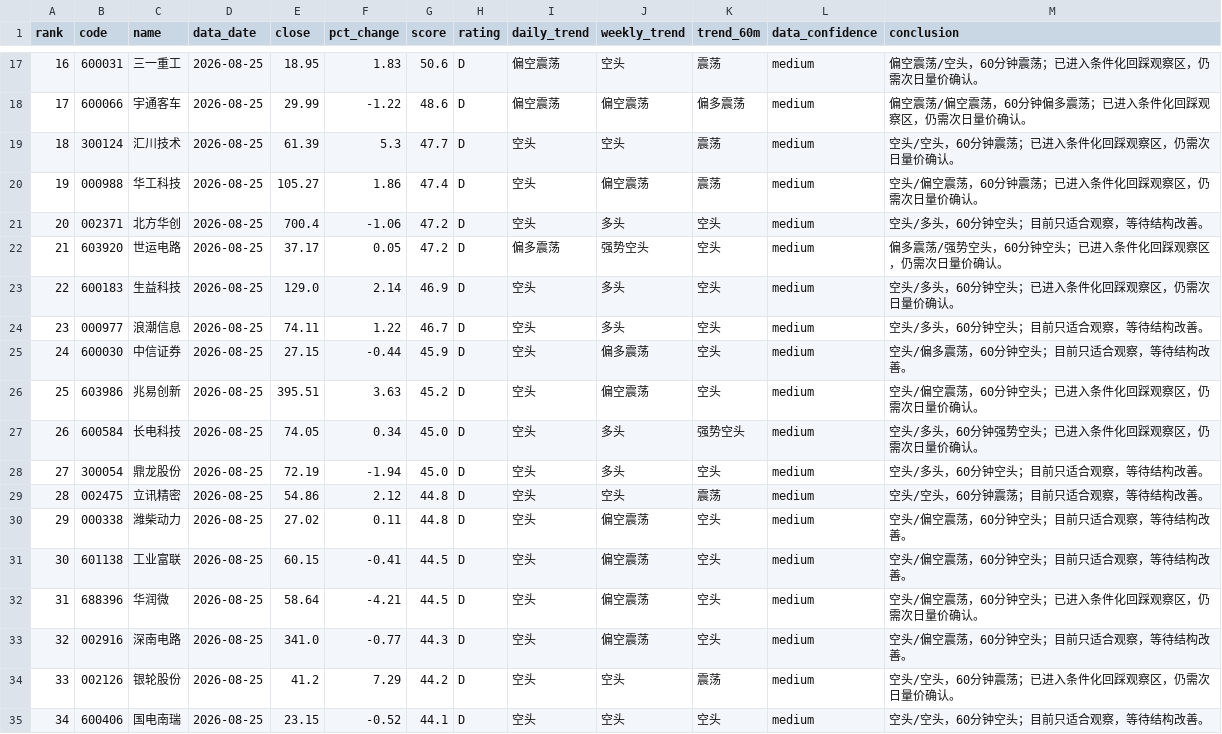
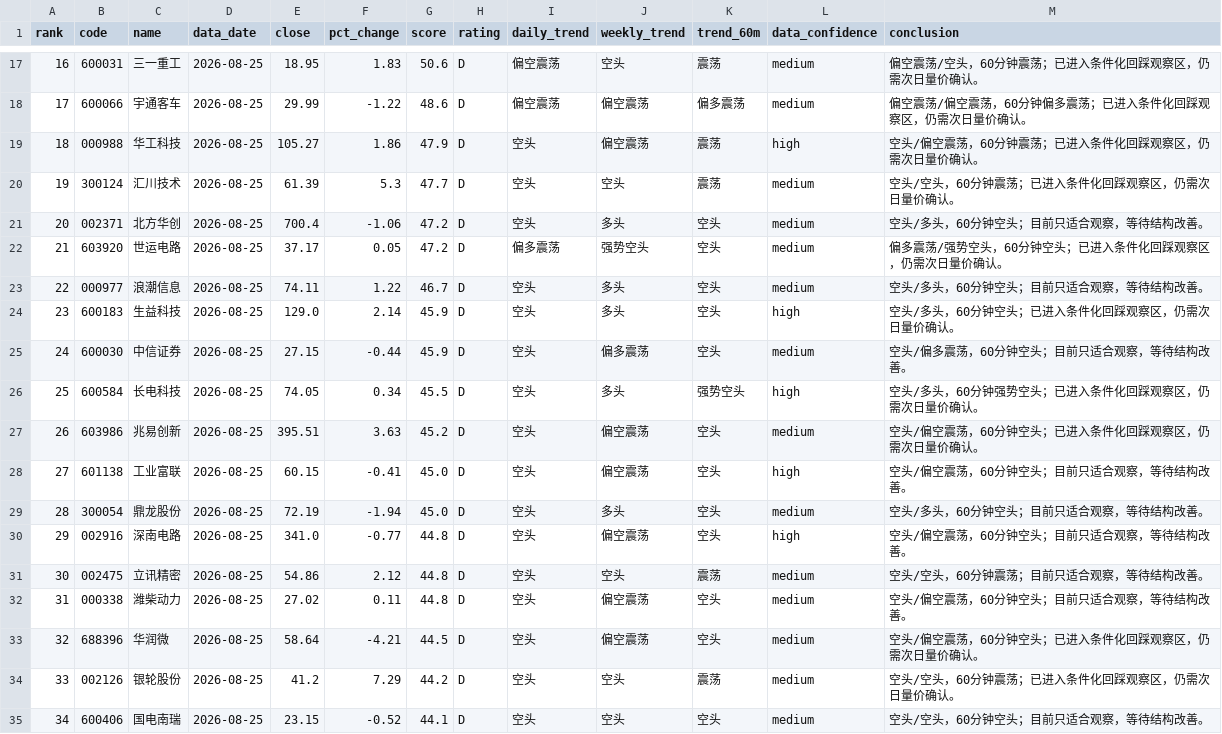
Before and after one commit to jjjbhbk582-hub/daily_stock_analysis, a CSV file: close_review_engine/data/processed/2026-08-25/ranking.csv, drawn as a sheet; only a part is shown, gaps mark what is left out; removed rows and columns are numbered as before the commit, all else as after; the diff names each change by its address in the sheet, - before the commit and + after, or states it on an @@ line.

```diff
--- a/close_review_engine/data/processed/2026-08-25/ranking.csv
+++ b/close_review_engine/data/processed/2026-08-25/ranking.csv
+row 19: 18 | 000988 | 华工科技 | 2026-08-25 | 105.27 | 1.86 | 47.9 | D | 空头 | 偏空震荡 | 震荡 | high | 空头/偏空震荡，60分钟震荡；已进入条件化回踩观察区，仍需次日量价确认。
@@ column A (rank) renumbered between rows 20 and 33 @@
-row 20: 19 | 000988 | 华工科技 | 2026-08-25 | 105.27 | 1.86 | 47.4 | D | 空头 | 偏空震荡 | 震荡 | medium | 空头/偏空震荡，60分钟震荡；已进入条件化回踩观察区，仍需次日量价确认。
-row 23: 22 | 600183 | 生益科技 | 2026-08-25 | 129.0 | 2.14 | 46.9 | D | 空头 | 多头 | 空头 | medium | 空头/多头，60分钟空头；已进入条件化回踩观察区，仍需次日量价确认。
+row 24: 23 | 600183 | 生益科技 | 2026-08-25 | 129.0 | 2.14 | 45.9 | D | 空头 | 多头 | 空头 | high | 空头/多头，60分钟空头；已进入条件化回踩观察区，仍需次日量价确认。
+row 26: 25 | 600584 | 长电科技 | 2026-08-25 | 74.05 | 0.34 | 45.5 | D | 空头 | 多头 | 强势空头 | high | 空头/多头，60分钟强势空头；已进入条件化回踩观察区，仍需次日量价确认。
-row 27: 26 | 600584 | 长电科技 | 2026-08-25 | 74.05 | 0.34 | 45.0 | D | 空头 | 多头 | 强势空头 | medium | 空头/多头，60分钟强势空头；已进入条件化回踩观察区，仍需次日量价确认。
+row 28: 27 | 601138 | 工业富联 | 2026-08-25 | 60.15 | -0.41 | 45.0 | D | 空头 | 偏空震荡 | 空头 | high | 空头/偏空震荡，60分钟空头；目前只适合观察，等待结构改善。
+row 30: 29 | 002916 | 深南电路 | 2026-08-25 | 341.0 | -0.77 | 44.8 | D | 空头 | 偏空震荡 | 空头 | high | 空头/偏空震荡，60分钟空头；目前只适合观察，等待结构改善。
-row 31: 30 | 601138 | 工业富联 | 2026-08-25 | 60.15 | -0.41 | 44.5 | D | 空头 | 偏空震荡 | 空头 | medium | 空头/偏空震荡，60分钟空头；目前只适合观察，等待结构改善。
-row 33: 32 | 002916 | 深南电路 | 2026-08-25 | 341.0 | -0.77 | 44.3 | D | 空头 | 偏空震荡 | 空头 | medium | 空头/偏空震荡，60分钟空头；目前只适合观察，等待结构改善。
```
Also changed, not shown: 4 other files.
